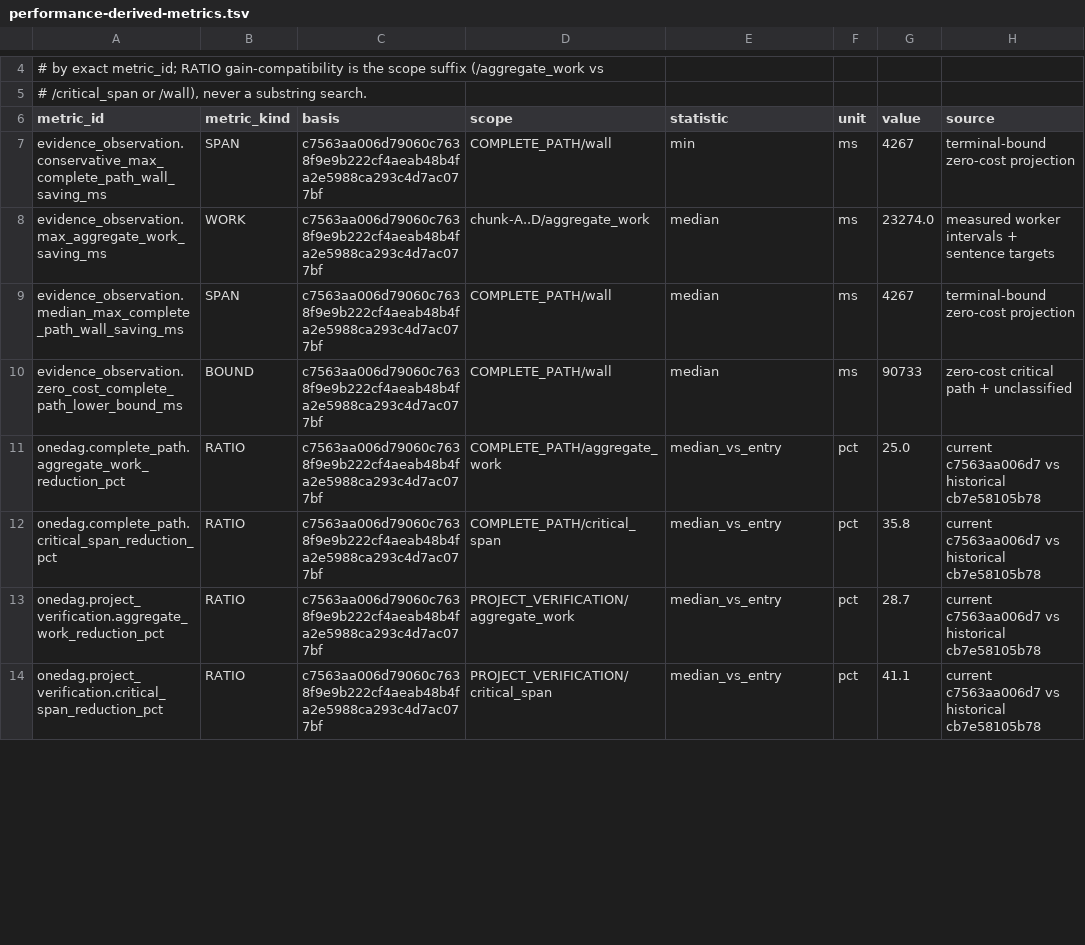
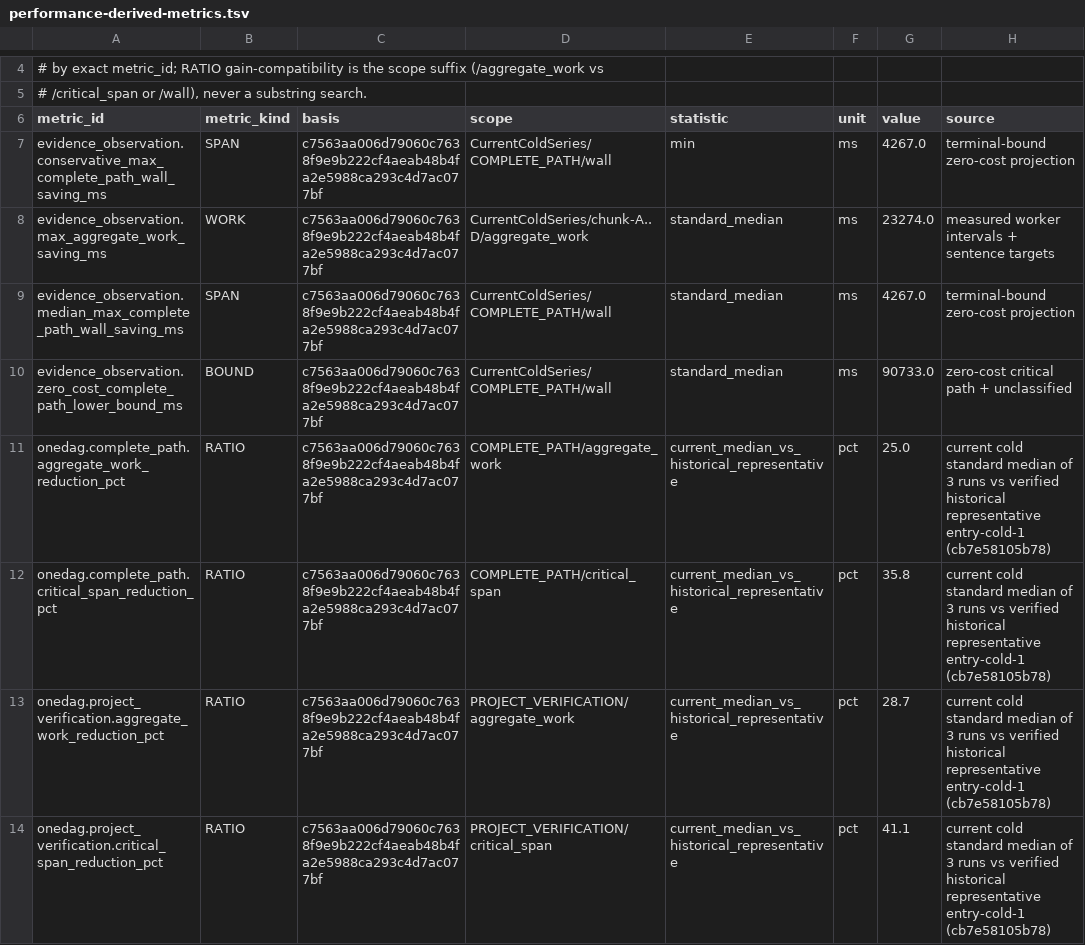
Before and after one commit to rhencke/fido, a TSV file: .review/perf/performance-derived-metrics.tsv, drawn as a sheet; only a part is shown, gaps mark what is left out; the diff covers the shown part only.

```diff
--- a/.review/perf/performance-derived-metrics.tsv
+++ b/.review/perf/performance-derived-metrics.tsv
@@ -6,9 +6,9 @@
 metric_id	metric_kind	basis	scope	statistic	unit	value	source
-evidence_observation.conservative_max_complete_path_wall_saving_ms	SPAN	c7563aa006d79060c7638f9e9b222cf4aeab48b4fa2e5988ca293c4d7ac077bf	COMPLETE_PATH/wall	min	ms	4267	terminal-bound zero-cost projection
-evidence_observation.max_aggregate_work_saving_ms	WORK	c7563aa006d79060c7638f9e9b222cf4aeab48b4fa2e5988ca293c4d7ac077bf	chunk-A..D/aggregate_work	median	ms	23274.0	measured worker intervals + sentence targets
-evidence_observation.median_max_complete_path_wall_saving_ms	SPAN	c7563aa006d79060c7638f9e9b222cf4aeab48b4fa2e5988ca293c4d7ac077bf	COMPLETE_PATH/wall	median	ms	4267	terminal-bound zero-cost projection
-evidence_observation.zero_cost_complete_path_lower_bound_ms	BOUND	c7563aa006d79060c7638f9e9b222cf4aeab48b4fa2e5988ca293c4d7ac077bf	COMPLETE_PATH/wall	median	ms	90733	zero-cost critical path + unclassified
-onedag.complete_path.aggregate_work_reduction_pct	RATIO	c7563aa006d79060c7638f9e9b222cf4aeab48b4fa2e5988ca293c4d7ac077bf	COMPLETE_PATH/aggregate_work	median_vs_entry	pct	25.0	current c7563aa006d7 vs historical cb7e58105b78
-onedag.complete_path.critical_span_reduction_pct	RATIO	c7563aa006d79060c7638f9e9b222cf4aeab48b4fa2e5988ca293c4d7ac077bf	COMPLETE_PATH/critical_span	median_vs_entry	pct	35.8	current c7563aa006d7 vs historical cb7e58105b78
-onedag.project_verification.aggregate_work_reduction_pct	RATIO	c7563aa006d79060c7638f9e9b222cf4aeab48b4fa2e5988ca293c4d7ac077bf	PROJECT_VERIFICATION/aggregate_work	median_vs_entry	pct	28.7	current c7563aa006d7 vs historical cb7e58105b78
-onedag.project_verification.critical_span_reduction_pct	RATIO	c7563aa006d79060c7638f9e9b222cf4aeab48b4fa2e5988ca293c4d7ac077bf	PROJECT_VERIFICATION/critical_span	median_vs_entry	pct	41.1	current c7563aa006d7 vs historical cb7e58105b78
+evidence_observation.conservative_max_complete_path_wall_saving_ms	SPAN	c7563aa006d79060c7638f9e9b222cf4aeab48b4fa2e5988ca293c4d7ac077bf	CurrentColdSeries/COMPLETE_PATH/wall	min	ms	4267.0	terminal-bound zero-cost projection
+evidence_observation.max_aggregate_work_saving_ms	WORK	c7563aa006d79060c7638f9e9b222cf4aeab48b4fa2e5988ca293c4d7ac077bf	CurrentColdSeries/chunk-A..D/aggregate_work	standard_median	ms	23274.0	measured worker intervals + sentence targets
+evidence_observation.median_max_complete_path_wall_saving_ms	SPAN	c7563aa006d79060c7638f9e9b222cf4aeab48b4fa2e5988ca293c4d7ac077bf	CurrentColdSeries/COMPLETE_PATH/wall	standard_median	ms	4267.0	terminal-bound zero-cost projection
+evidence_observation.zero_cost_complete_path_lower_bound_ms	BOUND	c7563aa006d79060c7638f9e9b222cf4aeab48b4fa2e5988ca293c4d7ac077bf	CurrentColdSeries/COMPLETE_PATH/wall	standard_median	ms	90733.0	zero-cost critical path + unclassified
+onedag.complete_path.aggregate_work_reduction_pct	RATIO	c7563aa006d79060c7638f9e9b222cf4aeab48b4fa2e5988ca293c4d7ac077bf	COMPLETE_PATH/aggregate_work	current_median_vs_historical_representative	pct	25.0	current cold standard median of 3 runs vs verified historical representative entry-cold-1 (cb7e58105b78)
+onedag.complete_path.critical_span_reduction_pct	RATIO	c7563aa006d79060c7638f9e9b222cf4aeab48b4fa2e5988ca293c4d7ac077bf	COMPLETE_PATH/critical_span	current_median_vs_historical_representative	pct	35.8	current cold standard median of 3 runs vs verified historical representative entry-cold-1 (cb7e58105b78)
+onedag.project_verification.aggregate_work_reduction_pct	RATIO	c7563aa006d79060c7638f9e9b222cf4aeab48b4fa2e5988ca293c4d7ac077bf	PROJECT_VERIFICATION/aggregate_work	current_median_vs_historical_representative	pct	28.7	current cold standard median of 3 runs vs verified historical representative entry-cold-1 (cb7e58105b78)
+onedag.project_verification.critical_span_reduction_pct	RATIO	c7563aa006d79060c7638f9e9b222cf4aeab48b4fa2e5988ca293c4d7ac077bf	PROJECT_VERIFICATION/critical_span	current_median_vs_historical_representative	pct	41.1	current cold standard median of 3 runs vs verified historical representative entry-cold-1 (cb7e58105b78)
```
Also changed, not shown: 5 added rows and 3 edited cells elsewhere in this file, .review/PERFORMANCE.tsv, .review/perf/performance-bases.tsv, 12 other files.
